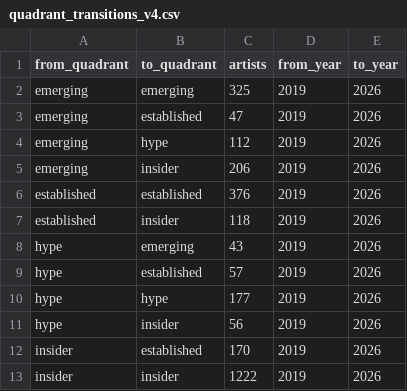
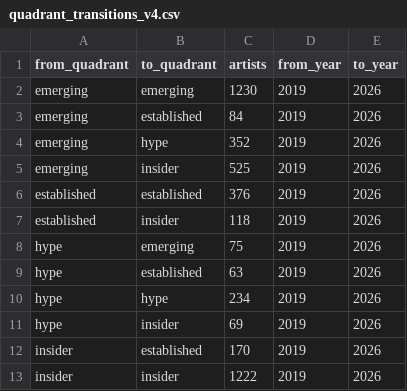
Before and after one commit to angelosalici3-cell/chess-coach-pro_2V, a CSV file: artsy-scraper/data/radar/quadrant_transitions_v4.csv, drawn as a sheet.

```diff
--- a/artsy-scraper/data/radar/quadrant_transitions_v4.csv
+++ b/artsy-scraper/data/radar/quadrant_transitions_v4.csv
@@ -1,12 +1,12 @@
 from_quadrant,to_quadrant,artists,from_year,to_year
-emerging,emerging,325,2019,2026
-emerging,established,47,2019,2026
-emerging,hype,112,2019,2026
-emerging,insider,206,2019,2026
+emerging,emerging,1230,2019,2026
+emerging,established,84,2019,2026
+emerging,hype,352,2019,2026
+emerging,insider,525,2019,2026
 established,established,376,2019,2026
 established,insider,118,2019,2026
-hype,emerging,43,2019,2026
-hype,established,57,2019,2026
-hype,hype,177,2019,2026
-hype,insider,56,2019,2026
+hype,emerging,75,2019,2026
+hype,established,63,2019,2026
+hype,hype,234,2019,2026
+hype,insider,69,2019,2026
 insider,established,170,2019,2026
```
Also changed, not shown: 4 other files.
